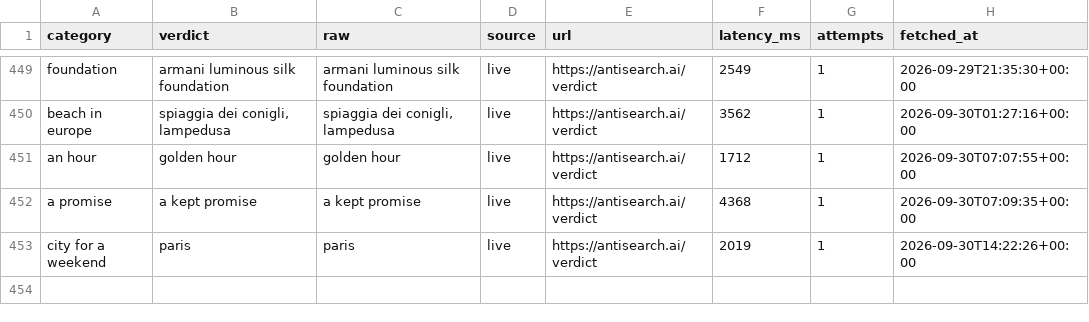
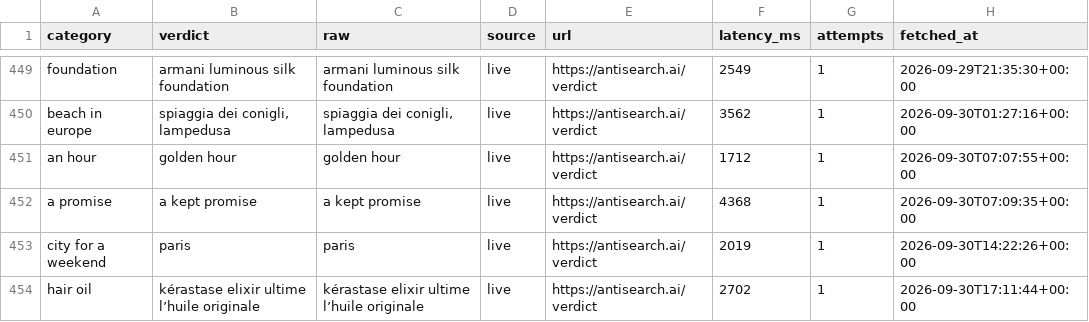
Before and after one commit to everfields/antisearch-automation, a CSV file: verdicts.csv, drawn as a sheet; only a part is shown, gaps mark what is left out.

```diff
--- a/verdicts.csv
+++ b/verdicts.csv
@@ -453 +453,2 @@ a promise,a kept promise,a kept promise,live,https://antisearch.ai/verdict,4368,
 city for a weekend,paris,paris,live,https://antisearch.ai/verdict,2019,1,2026-09-30T14:22:26+00:00
+hair oil,kérastase elixir ultime l’huile originale,kérastase elixir ultime l’huile originale,live,https://antisearch.ai/verdict,2702,1,2026-09-30T17:11:44+00:00
```
Also changed, not shown: posts.csv, 1 other file.
